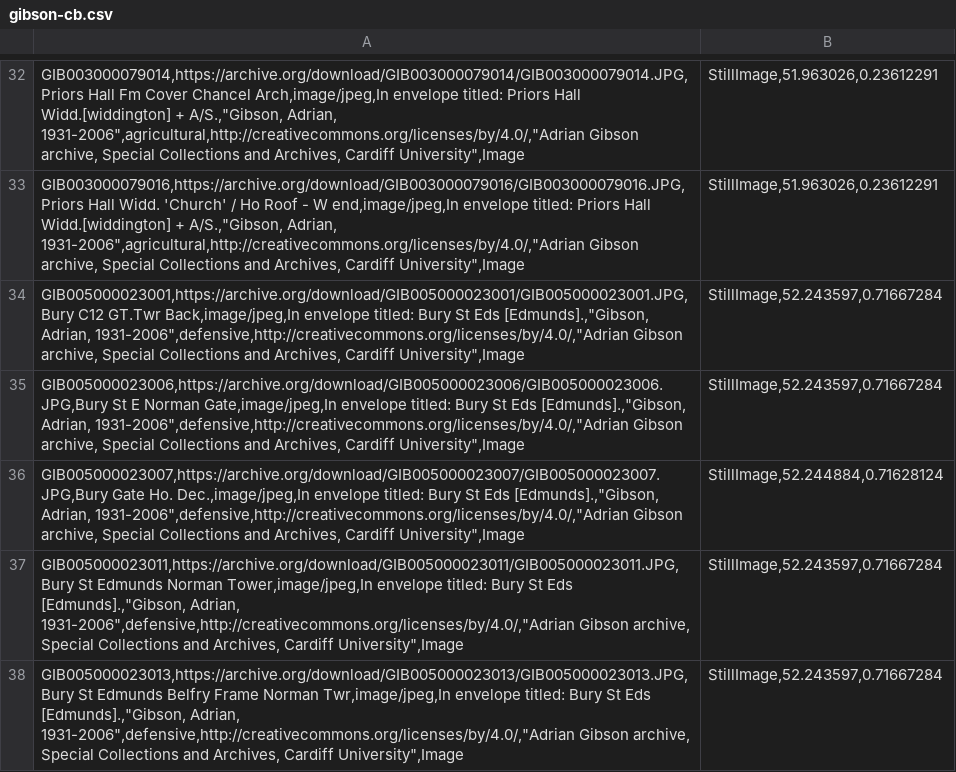
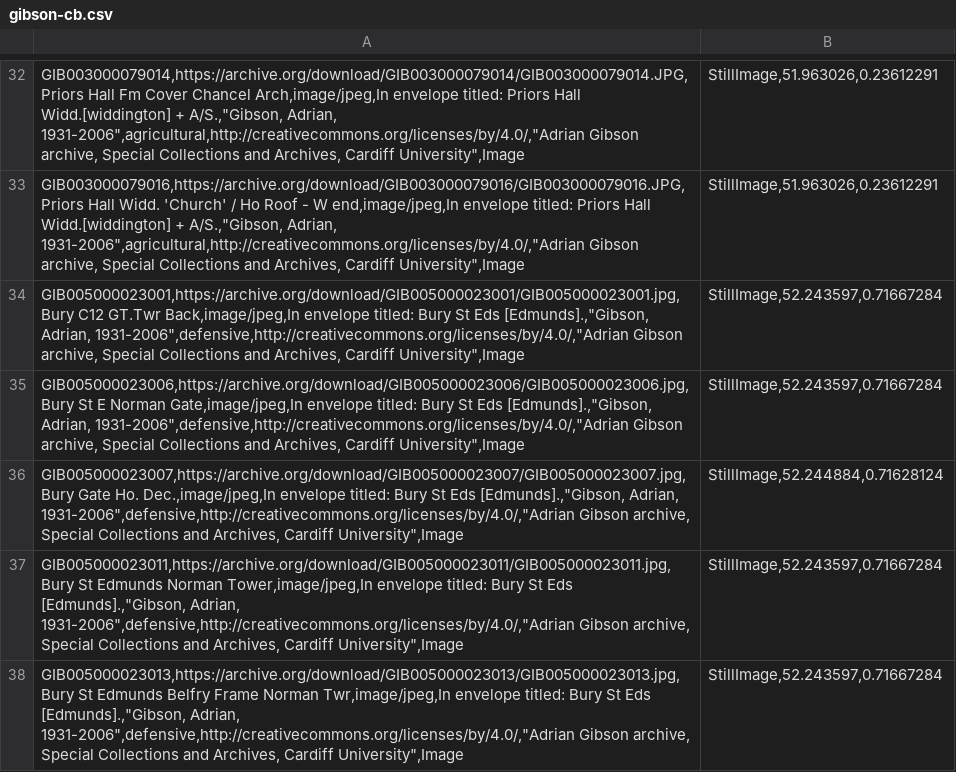
Before and after one commit to aeh0/adriangibson, a CSV file: _data/gibson-cb.csv, drawn as a sheet; only a part is shown, gaps mark what is left out; the diff covers the shown part only.

```diff
--- a/_data/gibson-cb.csv
+++ b/_data/gibson-cb.csv
@@ -33,6 +33,6 @@ GIB003000079014,https://archive.org/download/GIB003000079014/GIB003000079014.JPG
 GIB003000079016,https://archive.org/download/GIB003000079016/GIB003000079016.JPG,Priors Hall Widd. 'Church' / Ho Roof - W end,image/jpeg,In envelope titled: Priors Hall Widd.[widdington] + A/S.,"Gibson, Adrian, 1931-2006",agricultural,http://creativecommons.org/licenses/by/4.0/,"Adrian Gibson archive, Special Collections and Archives, Cardiff University",Image;StillImage,51.963026,0.23612291
-GIB005000023001,https://archive.org/download/GIB005000023001/GIB005000023001.JPG,Bury C12 GT.Twr Back,image/jpeg,In envelope titled: Bury St Eds [Edmunds].,"Gibson, Adrian, 1931-2006",defensive,http://creativecommons.org/licenses/by/4.0/,"Adrian Gibson archive, Special Collections and Archives, Cardiff University",Image;StillImage,52.243597,0.71667284
-GIB005000023006,https://archive.org/download/GIB005000023006/GIB005000023006.JPG,Bury St E Norman Gate,image/jpeg,In envelope titled: Bury St Eds [Edmunds].,"Gibson, Adrian, 1931-2006",defensive,http://creativecommons.org/licenses/by/4.0/,"Adrian Gibson archive, Special Collections and Archives, Cardiff University",Image;StillImage,52.243597,0.71667284
-GIB005000023007,https://archive.org/download/GIB005000023007/GIB005000023007.JPG,Bury Gate Ho. Dec.,image/jpeg,In envelope titled: Bury St Eds [Edmunds].,"Gibson, Adrian, 1931-2006",defensive,http://creativecommons.org/licenses/by/4.0/,"Adrian Gibson archive, Special Collections and Archives, Cardiff University",Image;StillImage,52.244884,0.71628124
-GIB005000023011,https://archive.org/download/GIB005000023011/GIB005000023011.JPG,Bury St Edmunds Norman Tower,image/jpeg,In envelope titled: Bury St Eds [Edmunds].,"Gibson, Adrian, 1931-2006",defensive,http://creativecommons.org/licenses/by/4.0/,"Adrian Gibson archive, Special Collections and Archives, Cardiff University",Image;StillImage,52.243597,0.71667284
-GIB005000023013,https://archive.org/download/GIB005000023013/GIB005000023013.JPG,Bury St Edmunds Belfry Frame Norman Twr,image/jpeg,In envelope titled: Bury St Eds [Edmunds].,"Gibson, Adrian, 1931-2006",defensive,http://creativecommons.org/licenses/by/4.0/,"Adrian Gibson archive, Special Collections and Archives, Cardiff University",Image;StillImage,52.243597,0.71667284
+GIB005000023001,https://archive.org/download/GIB005000023001/GIB005000023001.jpg,Bury C12 GT.Twr Back,image/jpeg,In envelope titled: Bury St Eds [Edmunds].,"Gibson, Adrian, 1931-2006",defensive,http://creativecommons.org/licenses/by/4.0/,"Adrian Gibson archive, Special Collections and Archives, Cardiff University",Image;StillImage,52.243597,0.71667284
+GIB005000023006,https://archive.org/download/GIB005000023006/GIB005000023006.jpg,Bury St E Norman Gate,image/jpeg,In envelope titled: Bury St Eds [Edmunds].,"Gibson, Adrian, 1931-2006",defensive,http://creativecommons.org/licenses/by/4.0/,"Adrian Gibson archive, Special Collections and Archives, Cardiff University",Image;StillImage,52.243597,0.71667284
+GIB005000023007,https://archive.org/download/GIB005000023007/GIB005000023007.jpg,Bury Gate Ho. Dec.,image/jpeg,In envelope titled: Bury St Eds [Edmunds].,"Gibson, Adrian, 1931-2006",defensive,http://creativecommons.org/licenses/by/4.0/,"Adrian Gibson archive, Special Collections and Archives, Cardiff University",Image;StillImage,52.244884,0.71628124
+GIB005000023011,https://archive.org/download/GIB005000023011/GIB005000023011.jpg,Bury St Edmunds Norman Tower,image/jpeg,In envelope titled: Bury St Eds [Edmunds].,"Gibson, Adrian, 1931-2006",defensive,http://creativecommons.org/licenses/by/4.0/,"Adrian Gibson archive, Special Collections and Archives, Cardiff University",Image;StillImage,52.243597,0.71667284
+GIB005000023013,https://archive.org/download/GIB005000023013/GIB005000023013.jpg,Bury St Edmunds Belfry Frame Norman Twr,image/jpeg,In envelope titled: Bury St Eds [Edmunds].,"Gibson, Adrian, 1931-2006",defensive,http://creativecommons.org/licenses/by/4.0/,"Adrian Gibson archive, Special Collections and Archives, Cardiff University",Image;StillImage,52.243597,0.71667284
```
Also changed, not shown: 40 edited cells elsewhere in this file.
